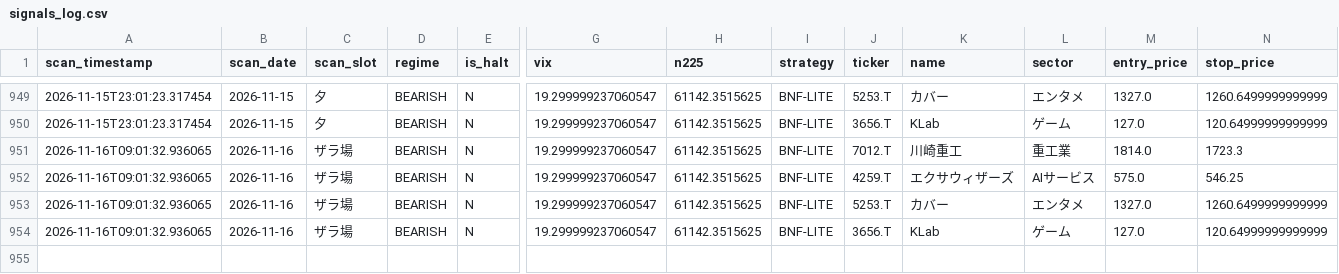
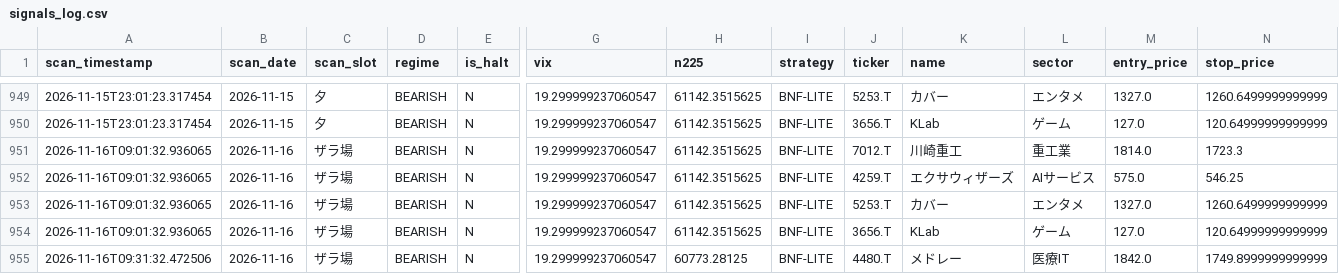
Before and after one commit to oo12takemaru-create/stock-trading-, a CSV file: signals_log.csv, drawn as a sheet; only a part is shown, gaps mark what is left out; rows hold the shown columns only; the diff names each change by its address in the sheet, - before the commit and + after, or states it on an @@ line.

```diff
--- a/signals_log.csv
+++ b/signals_log.csv
+row 955: 2026-11-16T09:31:32.472506 | 2026-11-16 | ザラ場 | BEARISH | N | 19.299999237060547 | 60773.28125 | BNF-LITE | 4480.T | メドレー | 医療IT | 1842.0 | 1749.8999999999999
```
Also changed, not shown: 1 other file.
